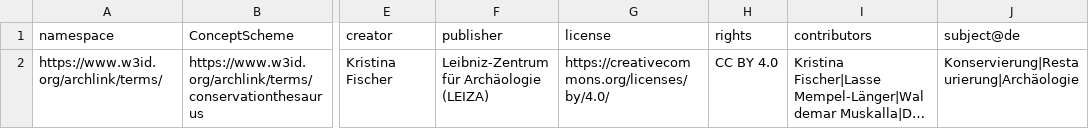
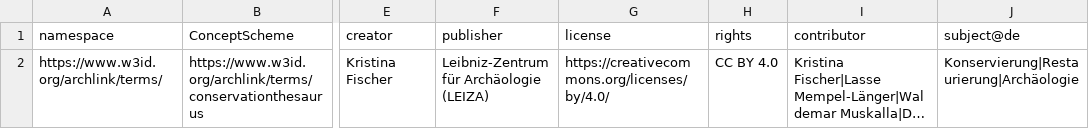
Before and after one commit to LasseMempel/SkoHubGenerator, a CSV file: scripts/schemeData.csv, drawn as a sheet; only a part is shown, gaps mark what is left out; long unchanged cells end in …; the diff names each change by its address in the sheet, - before the commit and + after, or states it on an @@ line.

```diff
--- a/scripts/schemeData.csv
+++ b/scripts/schemeData.csv
-I1: contributors
+I1: contributor
```
Also changed, not shown: scripts/conceptsData.csv, 2 other files.
